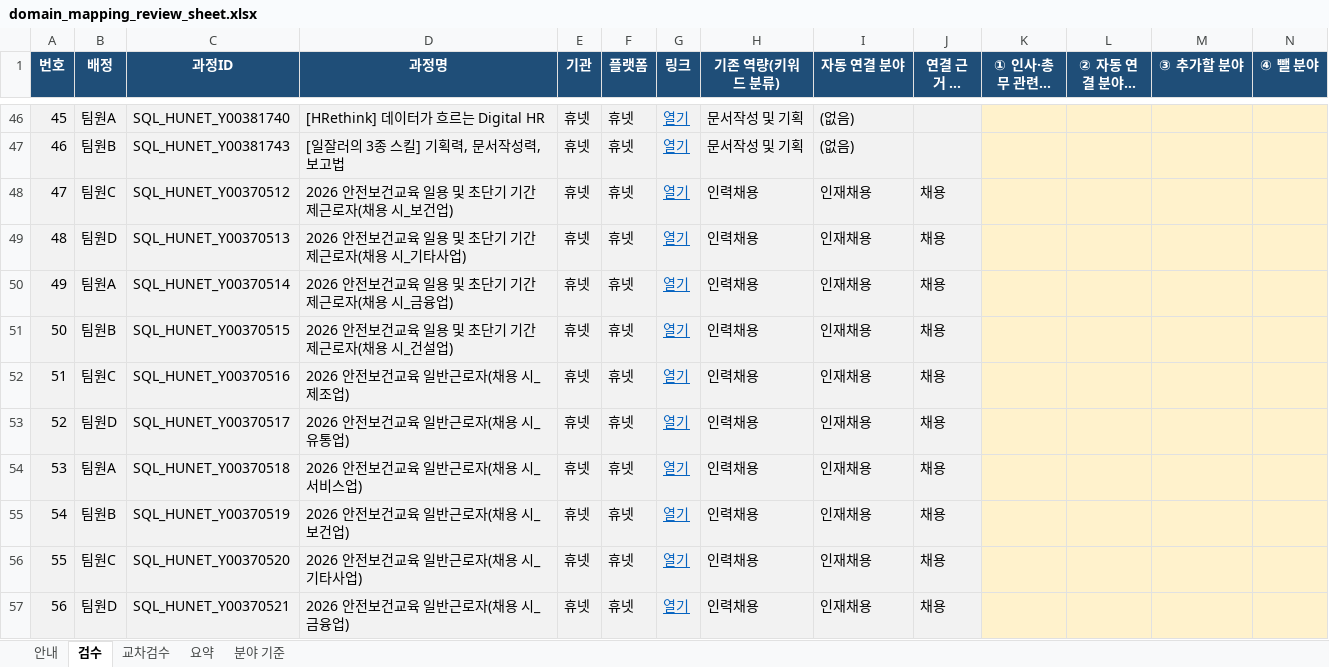
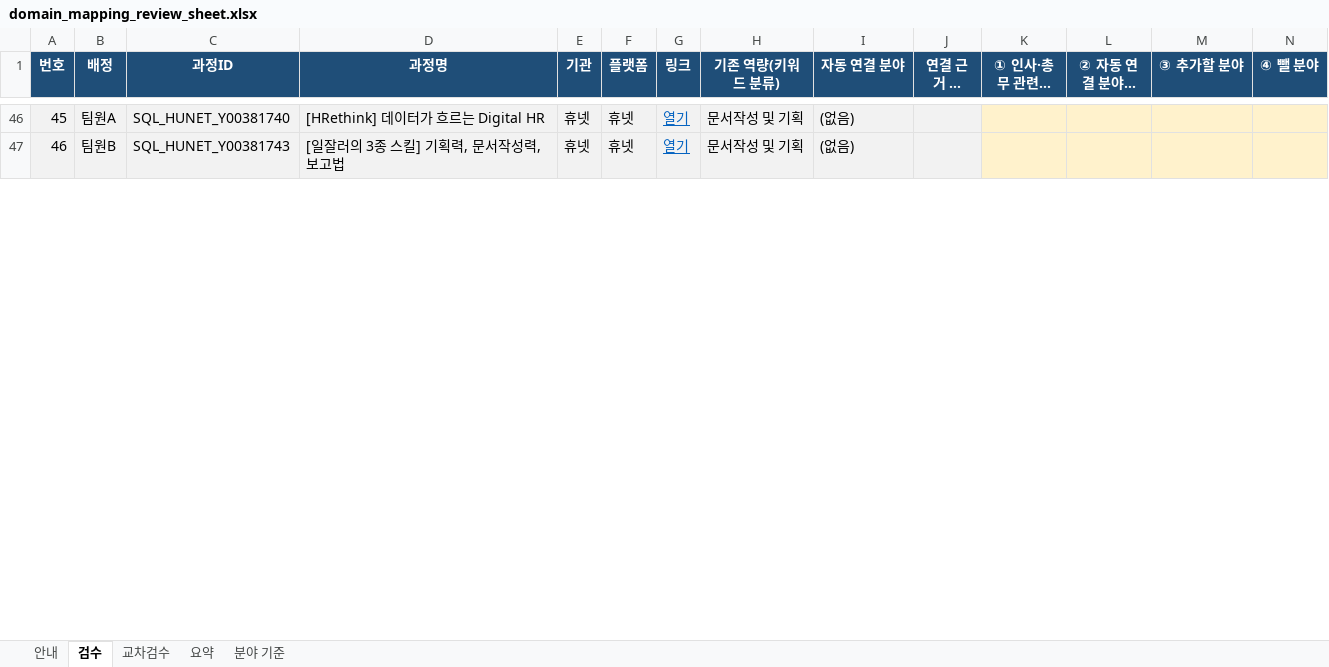
Before and after one commit to kimsaemi/edu-skill-gap, an Excel workbook: data/hr/output/recommendation/domain_mapping_review_sheet.xlsx, sheet 검수, drawn as a sheet; only a part is shown, gaps mark what is left out; long unchanged cells end in …; values as stored, in another font and other column widths than the file's, no borders; charts and pictures and conditional formats not drawn; rows hold the shown columns only; the diff covers the shown part only; the diff names each change by its address in the sheet, - before the commit and + after, or states it on an @@ line.

```diff
--- a/data/hr/output/recommendation/domain_mapping_review_sheet.xlsx (sheet 검수)
+++ b/data/hr/output/recommendation/domain_mapping_review_sheet.xlsx (sheet 검수)
-row 48: 47 | 팀원C | SQL_HUNET_Y00370512 | 2026 안전보건교육 일용 및 초단기 기간제근로자(채용 시_보건업) | 휴넷 | 휴넷 | 열기 | 인력채용 | 인재채용 | 채용
-row 49: 48 | 팀원D | SQL_HUNET_Y00370513 | 2026 안전보건교육 일용 및 초단기 기간제근로자(채용 시_기타사업) | 휴넷 | 휴넷 | 열기 | 인력채용 | 인재채용 | 채용
-row 50: 49 | 팀원A | SQL_HUNET_Y00370514 | 2026 안전보건교육 일용 및 초단기 기간제근로자(채용 시_금융업) | 휴넷 | 휴넷 | 열기 | 인력채용 | 인재채용 | 채용
-row 51: 50 | 팀원B | SQL_HUNET_Y00370515 | 2026 안전보건교육 일용 및 초단기 기간제근로자(채용 시_건설업) | 휴넷 | 휴넷 | 열기 | 인력채용 | 인재채용 | 채용
-row 52: 51 | 팀원C | SQL_HUNET_Y00370516 | 2026 안전보건교육 일반근로자(채용 시_제조업) | 휴넷 | 휴넷 | 열기 | 인력채용 | 인재채용 | 채용
-row 53: 52 | 팀원D | SQL_HUNET_Y00370517 | 2026 안전보건교육 일반근로자(채용 시_유통업) | 휴넷 | 휴넷 | 열기 | 인력채용 | 인재채용 | 채용
-row 54: 53 | 팀원A | SQL_HUNET_Y00370518 | 2026 안전보건교육 일반근로자(채용 시_서비스업) | 휴넷 | 휴넷 | 열기 | 인력채용 | 인재채용 | 채용
-row 55: 54 | 팀원B | SQL_HUNET_Y00370519 | 2026 안전보건교육 일반근로자(채용 시_보건업) | 휴넷 | 휴넷 | 열기 | 인력채용 | 인재채용 | 채용
-row 56: 55 | 팀원C | SQL_HUNET_Y00370520 | 2026 안전보건교육 일반근로자(채용 시_기타사업) | 휴넷 | 휴넷 | 열기 | 인력채용 | 인재채용 | 채용
-row 57: 56 | 팀원D | SQL_HUNET_Y00370521 | 2026 안전보건교육 일반근로자(채용 시_금융업) | 휴넷 | 휴넷 | 열기 | 인력채용 | 인재채용 | 채용
```
Also changed, not shown: 18 removed rows and row numbers in column A elsewhere in this sheet, sheet 교차검수, sheet 요약, formulas that keep their value, 8 other files.
